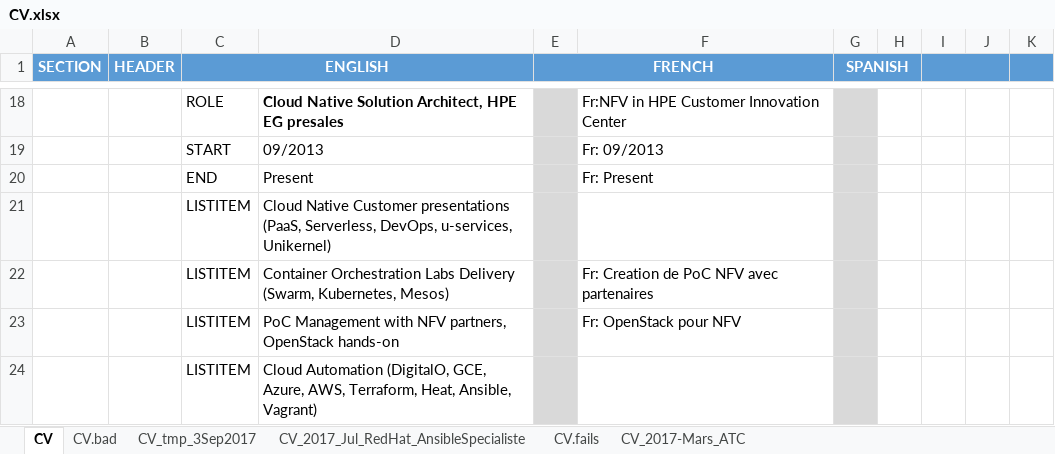
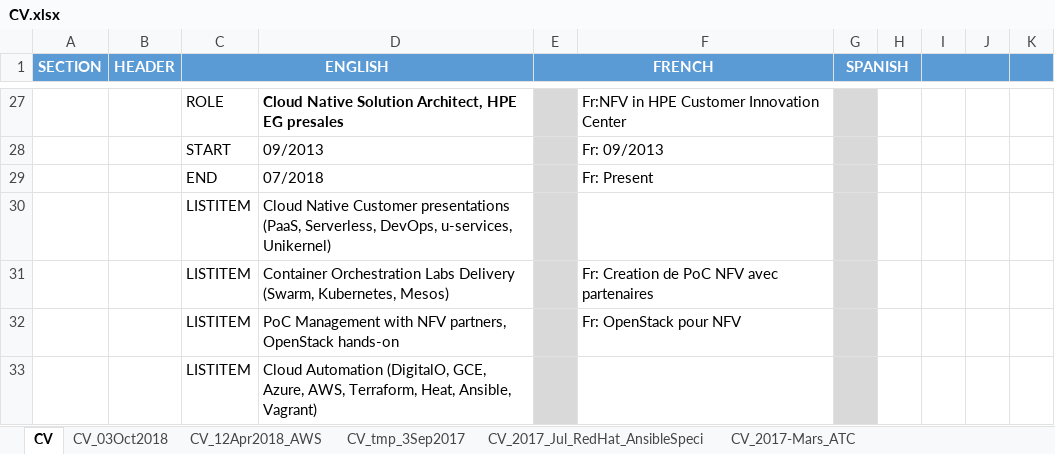
Before and after one commit to mjbright/mjbright.github.io, an Excel workbook: static/docs/src/CV.xlsx, sheet CV, drawn as a sheet; only a part is shown, gaps mark what is left out; values as stored, in another font and other column widths than the file's, no borders; addresses are those after the commit; the diff covers the shown part only; the diff names each change by its address in the sheet, - before the commit and + after, or states it on an @@ line.

```diff
--- a/static/docs/src/CV.xlsx (sheet CV)
+++ b/static/docs/src/CV.xlsx (sheet CV)
-sheet tab: CV_2017_Jul_RedHat_AnsibleSpecialiste
+sheet tab: CV_2017_Jul_RedHat_AnsibleSpeci
-sheet tab: CV.bad
-sheet tab: CV.fails
+sheet tab: CV_03Oct2018
+sheet tab: CV_12Apr2018_AWS
-D29: Present
+D29: 07/2018
```
Also changed, not shown: 11 added rows, 2 removed rows, 9 edited cells and cell formats elsewhere in this sheet, 1 other file.
